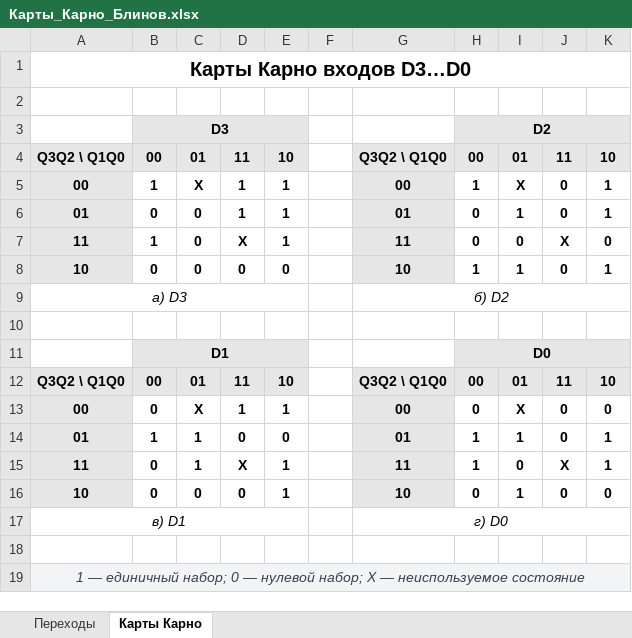
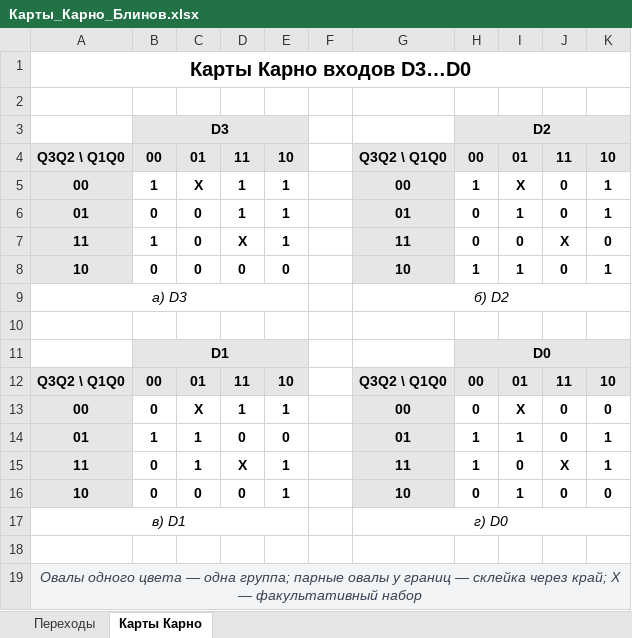
Before and after one commit to kir1lka/fkcs-coursework-blinov, an Excel workbook: deliverables/Карты_Карно_Блинов.xlsx, sheet Карты Карно, drawn as a sheet; values as stored, in another font and other column widths than the file's, no borders; charts and pictures and conditional formats not drawn; the diff names each change by its address in the sheet, - before the commit and + after, or states it on an @@ line.

```diff
--- a/deliverables/Карты_Карно_Блинов.xlsx (sheet Карты Карно)
+++ b/deliverables/Карты_Карно_Блинов.xlsx (sheet Карты Карно)
-A19: 1 — единичный набор; 0 — нулевой набор; X — неиспользуемое состояние
+A19: Овалы одного цвета — одна группа; парные овалы у границ — склейка через край; X — факультативный набор
```
Also changed, not shown: charts or pictures, 6 other files.
